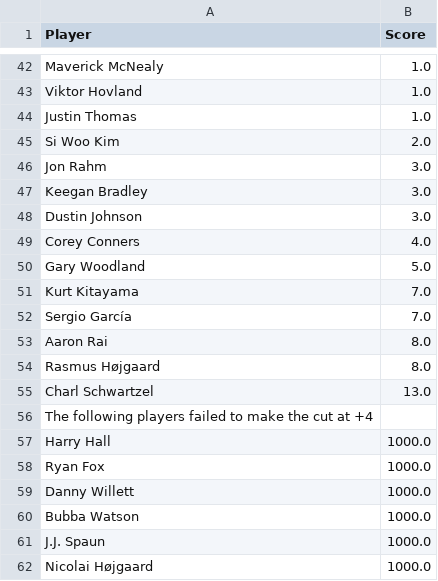
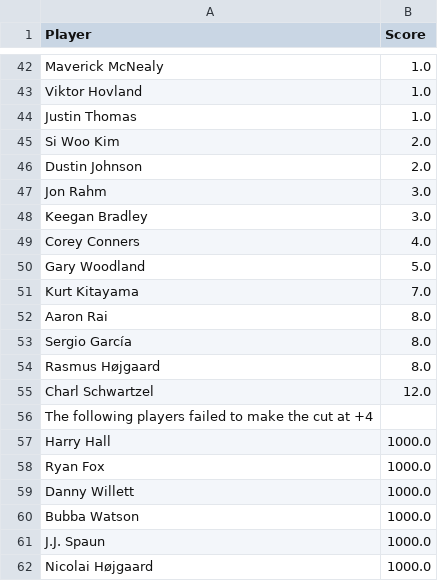
Before and after one commit to jaredbuck1994/Masters, a CSV file: scores.csv, drawn as a sheet; only a part is shown, gaps mark what is left out.

Commit message:
update scores 2026-04-12 11:21:17

```diff
--- a/scores.csv
+++ b/scores.csv
@@ -45,5 +45,5 @@ Justin Thomas,1.0
 Si Woo Kim,2.0
+Dustin Johnson,2.0
 Jon Rahm,3.0
 Keegan Bradley,3.0
-Dustin Johnson,3.0
 Corey Conners,4.0
@@ -51,6 +51,6 @@ Gary Woodland,5.0
 Kurt Kitayama,7.0
-Sergio García,7.0
 Aaron Rai,8.0
+Sergio García,8.0
 Rasmus Højgaard,8.0
-Charl Schwartzel,13.0
+Charl Schwartzel,12.0
 The following players failed to make the cut at +4,
```
